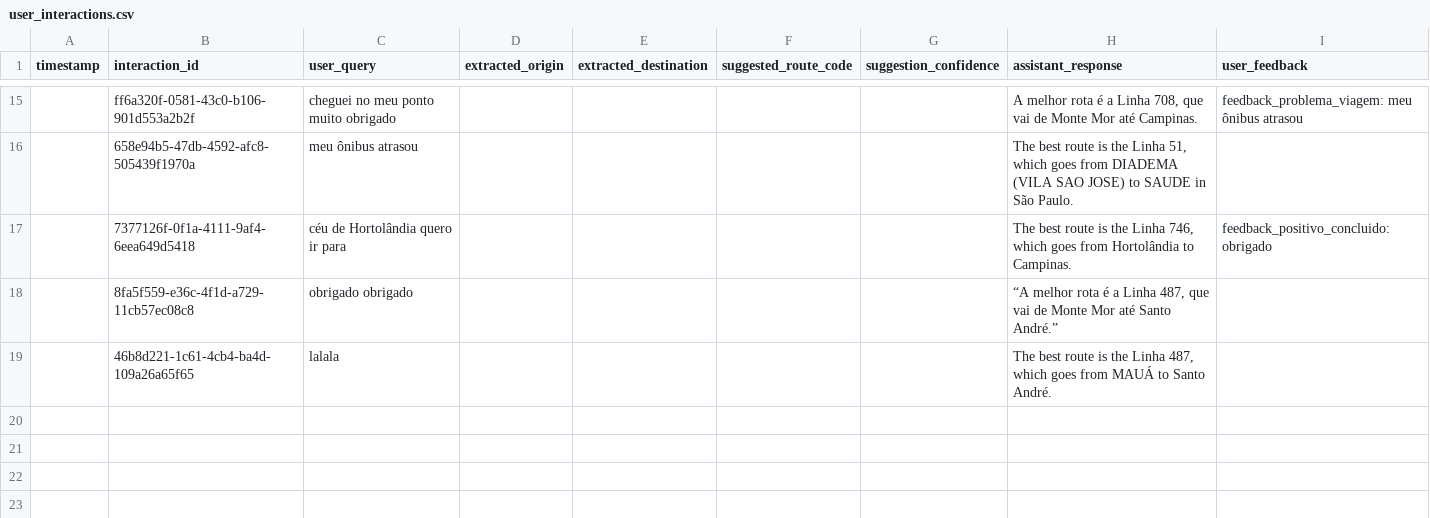
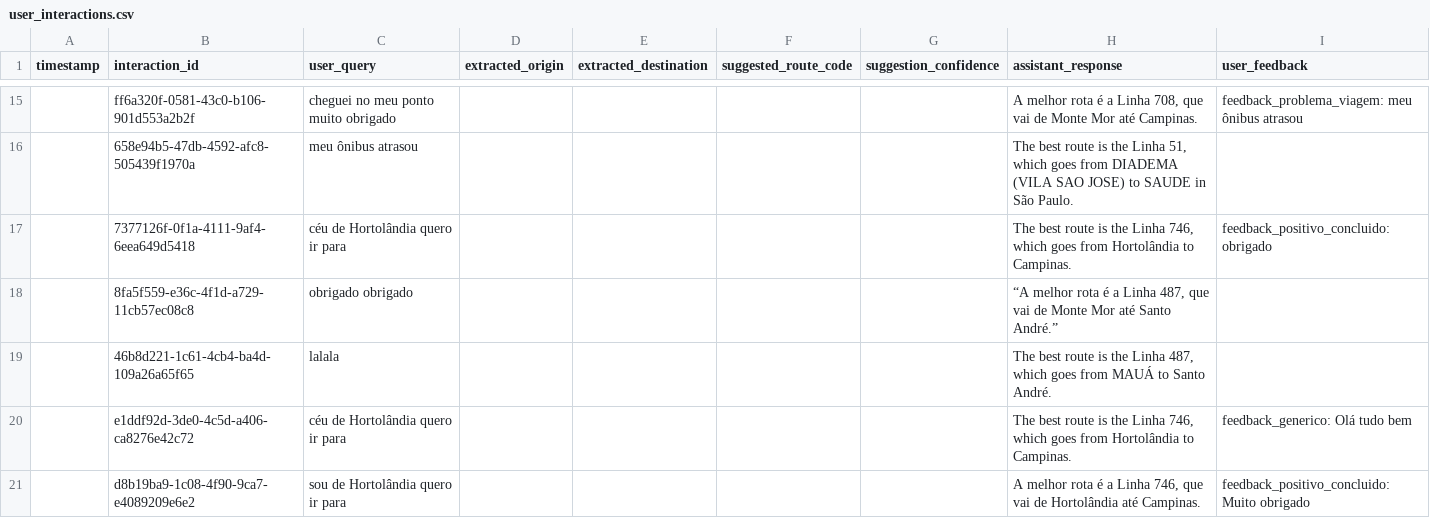
Before and after one commit to mathgoms02/BusSense, a CSV file: back-end/logs/user_interactions.csv, drawn as a sheet; only a part is shown, gaps mark what is left out; the diff names each change by its address in the sheet, - before the commit and + after, or states it on an @@ line.

Commit message:
feat: Added a host state changes: - Created a host state to direct the user to correct state - Updated model settings to better responses - Splited States in Classes

```diff
--- a/back-end/logs/user_interactions.csv
+++ b/back-end/logs/user_interactions.csv
+row 20:  | e1ddf92d-3de0-4c5d-a406-ca8276e42c72 | céu de Hortolândia quero ir para |  |  |  |  | The best route is the Linha 746, which goes from Hortolândia to Campinas. | feedback_generico: Olá tudo bem
+row 21:  | d8b19ba9-1c08-4f90-9ca7-e4089209e6e2 | sou de Hortolândia quero ir para |  |  |  |  | A melhor rota é a Linha 746, que vai de Hortolândia até Campinas. | feedback_positivo_concluido: Muito obrigado
```
Also changed, not shown: 3 other files.
